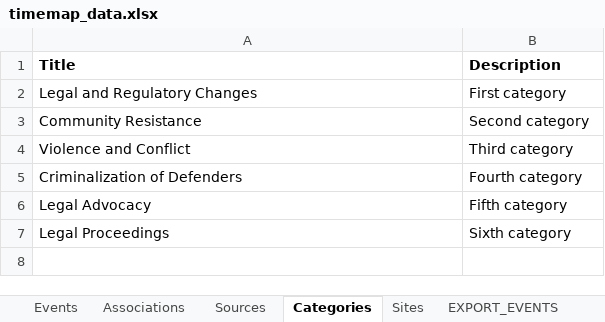
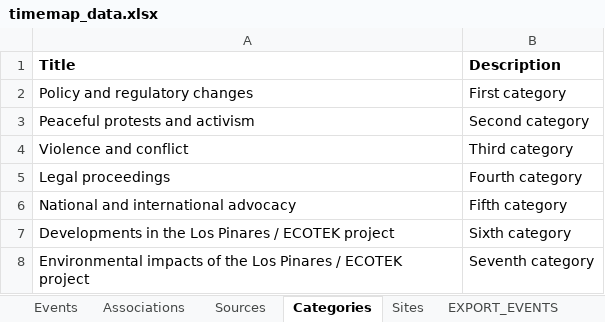
Before and after one commit to imansyed0/leon-personal-site, an Excel workbook: data/timemap_data.xlsx, sheet Categories, drawn as a sheet; values as stored, in another font and other column widths than the file's, no borders; charts and pictures not drawn; the diff names each change by its address in the sheet, - before the commit and + after, or states it on an @@ line.

```diff
--- a/data/timemap_data.xlsx (sheet Categories)
+++ b/data/timemap_data.xlsx (sheet Categories)
-A2 (Title): Legal and Regulatory Changes
+A2 (Title): Policy and regulatory changes
-A3 (Title): Community Resistance
+A3 (Title): Peaceful protests and activism
-A4 (Title): Violence and Conflict
+A4 (Title): Violence and conflict
-A5 (Title): Criminalization of Defenders
+A5 (Title): Legal proceedings
-A6 (Title): Legal Advocacy
+A6 (Title): National and international advocacy
-A7 (Title): Legal Proceedings
+A7 (Title): Developments in the Los Pinares / ECOTEK project
+row 8: Environmental impacts of the Los Pinares / ECOTEK project | Seventh category
```
Also changed, not shown: sheet Events, sheet EXPORT_EVENTS, sheet Sources, sheet EXPORT_SOURCES, sheet EXPORT_ASSOCIATIONS, sheet Associations, 1 more sheet, formulas that keep their value, 27 other files.
